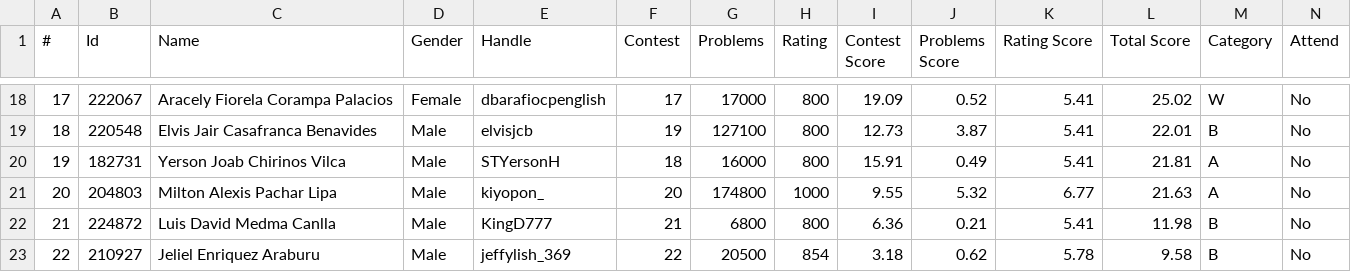
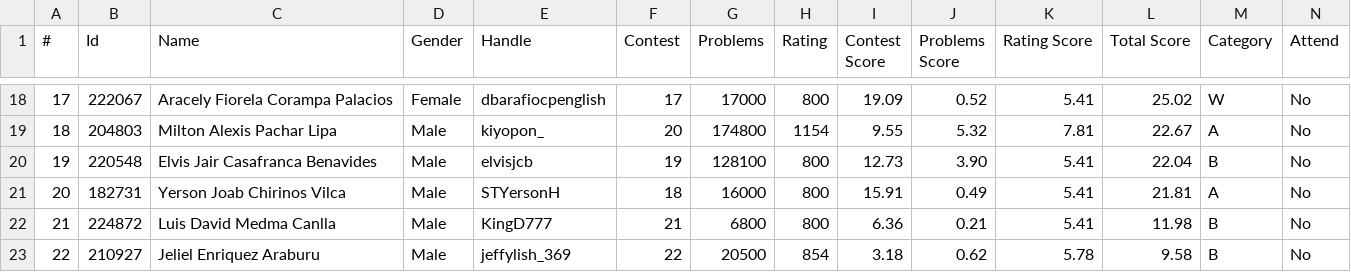
Before and after one commit to Competitive-Programming-UNSAAC/tools, a CSV file: ranking/selection/training-camp-argentina-2024/ranking.csv, drawn as a sheet; only a part is shown, gaps mark what is left out; the diff covers the shown part only.

Commit message:
Update codeforces rating

```diff
--- a/ranking/selection/training-camp-argentina-2024/ranking.csv
+++ b/ranking/selection/training-camp-argentina-2024/ranking.csv
@@ -18,5 +18,5 @@
 17,222067,Aracely Fiorela Corampa Palacios,Female,dbarafiocpenglish,17,17000,800,19.09,0.52,5.41,25.02,W,No
-18,220548,Elvis Jair Casafranca Benavides,Male,elvisjcb,19,127100,800,12.73,3.87,5.41,22.01,B,No
-19,182731,Yerson Joab Chirinos Vilca,Male,STYersonH,18,16000,800,15.91,0.49,5.41,21.81,A,No
-20,204803,Milton Alexis Pachar Lipa,Male,kiyopon_,20,174800,1000,9.55,5.32,6.77,21.63,A,No
+18,204803,Milton Alexis Pachar Lipa,Male,kiyopon_,20,174800,1154,9.55,5.32,7.81,22.67,A,No
+19,220548,Elvis Jair Casafranca Benavides,Male,elvisjcb,19,128100,800,12.73,3.90,5.41,22.04,B,No
+20,182731,Yerson Joab Chirinos Vilca,Male,STYersonH,18,16000,800,15.91,0.49,5.41,21.81,A,No
 21,224872,Luis David Medma Canlla,Male,KingD777,21,6800,800,6.36,0.21,5.41,11.98,B,No
```
Also changed, not shown: 35 edited cells elsewhere in this file, ranking/selection/training-camp-argentina-2024/registered.csv, 6 other files.
